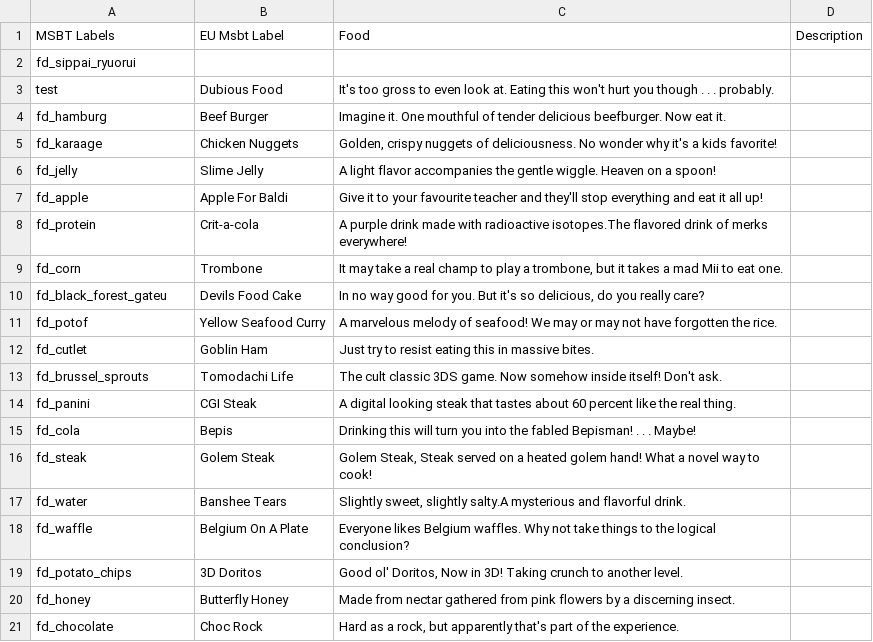
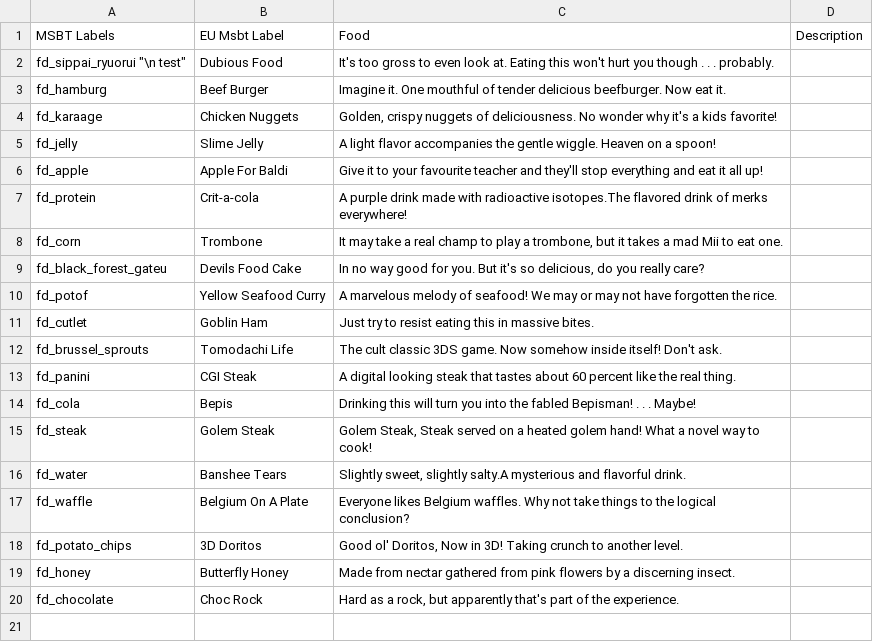
Before and after one commit to AbdyyEeeTest/Tomodachi-Life-Enterprise-Project, a CSV file: Food/Master_FoodList.csv, drawn as a sheet.

Commit message:
Test new line

```diff
--- a/Food/Master_FoodList.csv
+++ b/Food/Master_FoodList.csv
@@ -1,4 +1,3 @@
 MSBT Labels, EU Msbt Label,Food,Description
-fd_sippai_ryuorui
-test,Dubious Food,"It's too gross to even look at. Eating this  won't hurt you though . . . probably."
+fd_sippai_ryuorui "\n test",Dubious Food,"It's too gross to even look at. Eating this  won't hurt you though . . . probably."
 fd_hamburg,Beef Burger,"Imagine it. One mouthful of tender delicious beefburger. Now eat it."
```
